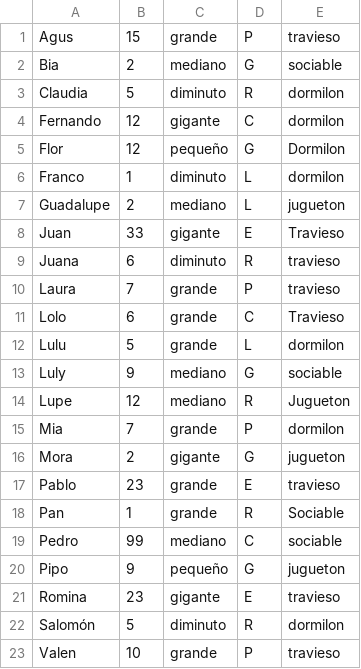
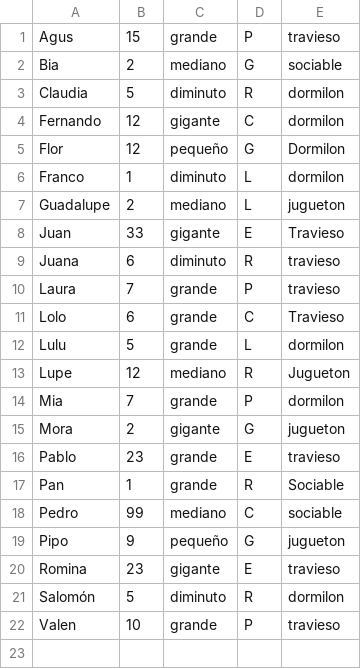
Before and after one commit to CharoLertora/TP2-Cola2-AlgoritmosII, a CSV file: animales.csv, drawn as a sheet.

Commit message:
se generan animales random diferentes en el mapa

```diff
--- a/animales.csv
+++ b/animales.csv
@@ -12,3 +12,2 @@ Lolo,6,grande,C,Travieso
 Lulu,5,grande,L,dormilon
-Luly,9,mediano,G,sociable
 Lupe,12,mediano,R,Jugueton
```
Also changed, not shown: 6 other files.
